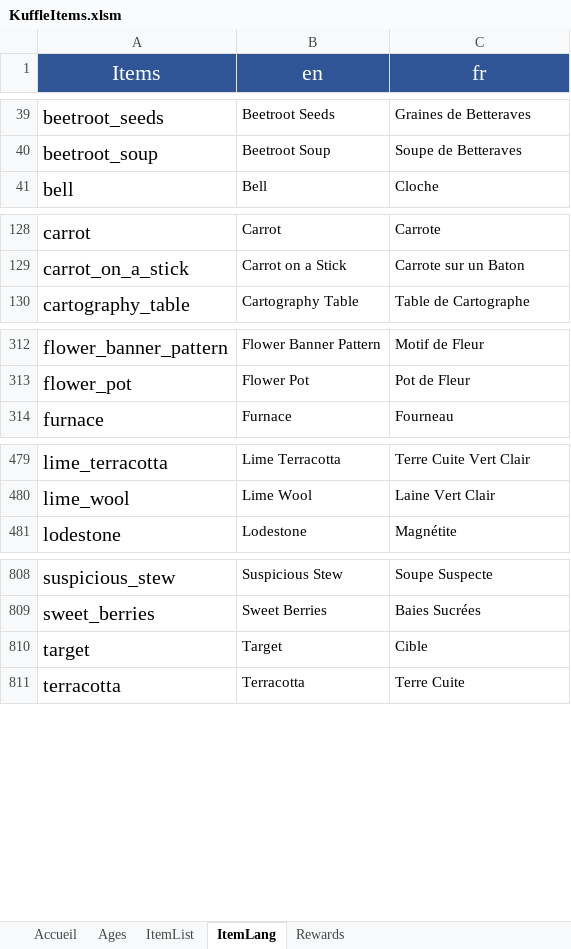
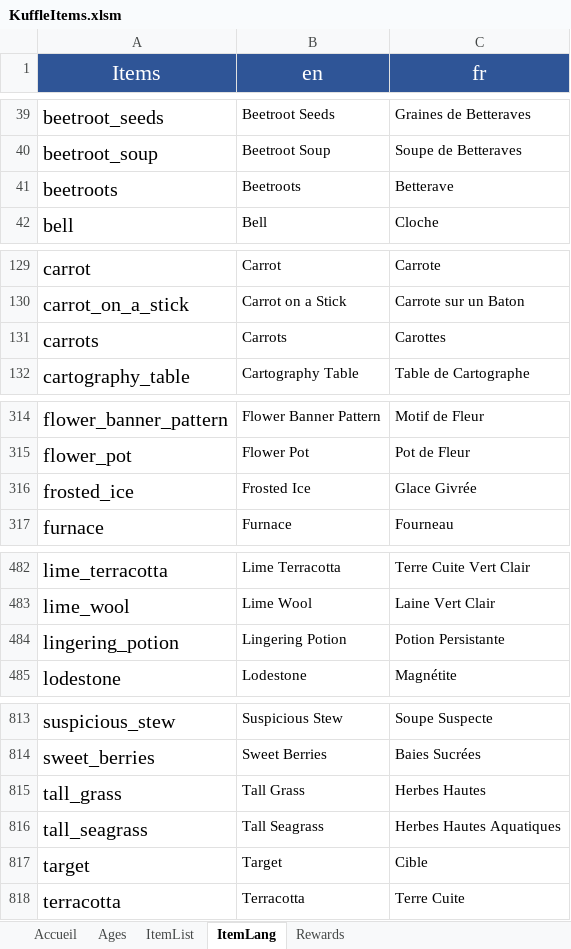
Before and after one commit to KosmosUniverse/KuffleItems, an Excel workbook: KuffleItems.xlsm, sheet ItemLang, drawn as a sheet; only a part is shown, gaps mark what is left out; values as stored, in another font and other column widths than the file's, no borders; the diff covers the shown part only; the diff names each change by its address in the sheet, - before the commit and + after, or states it on an @@ line.

Commit message:
v1.3.1 Bug fixes
- Fix conformity checks
- Fix All age items tryed
- Fix ki-players inv update at game end and leave/join

```diff
--- a/KuffleItems.xlsm (sheet ItemLang)
+++ b/KuffleItems.xlsm (sheet ItemLang)
+row 41: beetroots | Beetroots | Betterave
+row 131: carrots | Carrots | Carottes
+row 316: frosted_ice | Frosted Ice | Glace Givrée
+row 484: lingering_potion | Lingering Potion | Potion Persistante
+row 815: tall_grass | Tall Grass | Herbes Hautes
+row 816: tall_seagrass | Tall Seagrass | Herbes Hautes Aquatiques
```
Also changed, not shown: 1 added row elsewhere in this sheet, sheet ItemList, sheet Rewards, charts or pictures, 30 other files.
